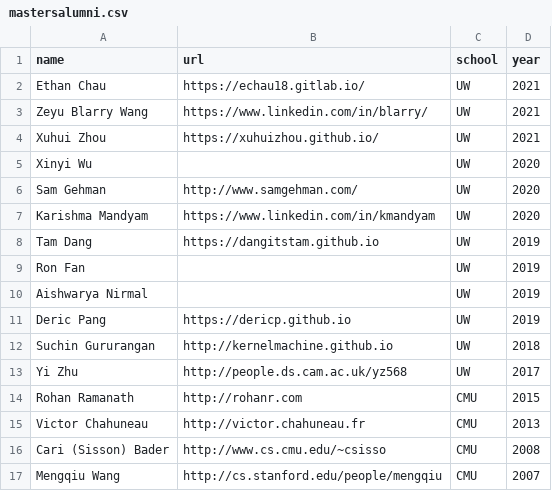
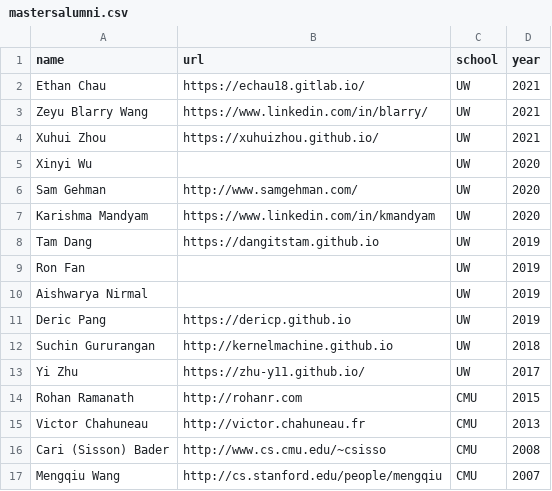
Before and after one commit to Noahs-ARK/Noahs-ARK.github.io, a CSV file: _data/mastersalumni.csv, drawn as a sheet.

```diff
--- a/_data/mastersalumni.csv
+++ b/_data/mastersalumni.csv
@@ -12,3 +12,3 @@ Deric Pang,https://dericp.github.io,UW,2019
 Suchin Gururangan,http://kernelmachine.github.io,UW,2018
-Yi Zhu,http://people.ds.cam.ac.uk/yz568,UW,2017
+Yi Zhu,https://zhu-y11.github.io/,UW,2017
 Rohan Ramanath,http://rohanr.com,CMU,2015
```
Also changed, not shown: _data/otheralumni.csv, _data/phdalumni.csv, 2 other files.
